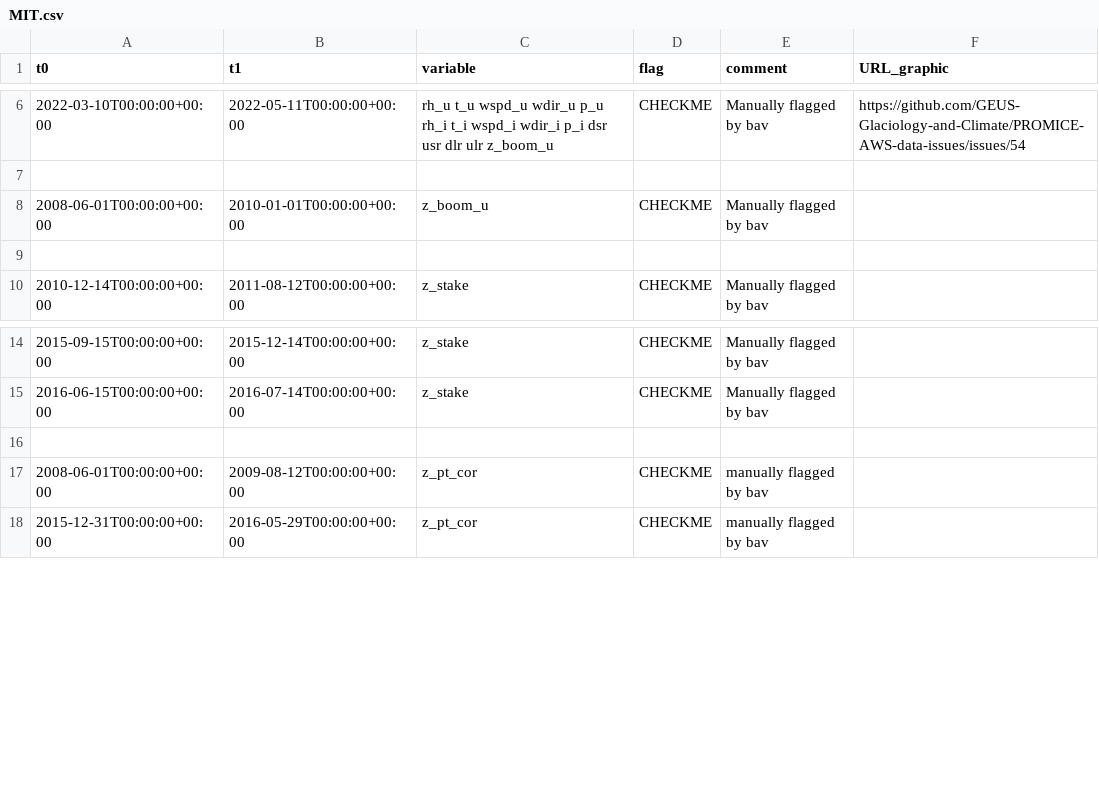
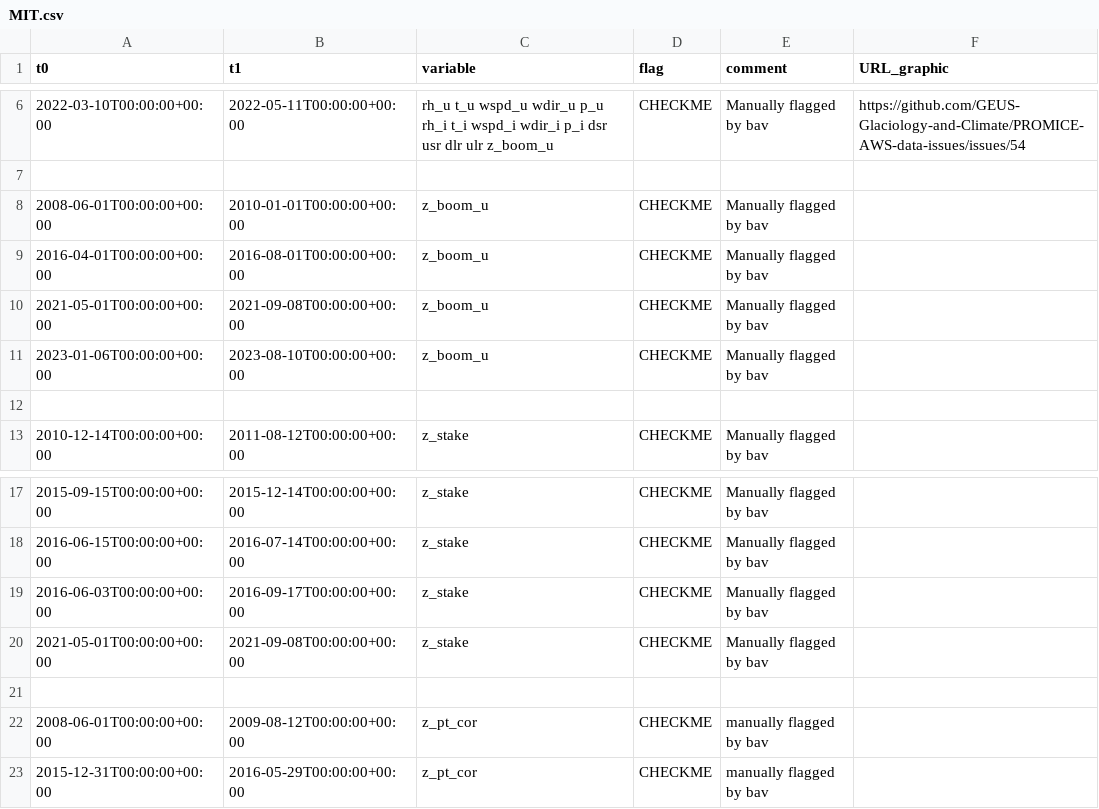
Before and after one commit to GEUS-Glaciology-and-Climate/PROMICE-AWS-data-issues, a CSV file: flags/MIT.csv, drawn as a sheet; only a part is shown, gaps mark what is left out; the diff names each change by its address in the sheet, - before the commit and + after, or states it on an @@ line.

```diff
--- a/flags/MIT.csv
+++ b/flags/MIT.csv
+row 9: 2016-04-01T00:00:00+00:00 | 2016-08-01T00:00:00+00:00 | z_boom_u | CHECKME | Manually flagged by bav
+row 10: 2021-05-01T00:00:00+00:00 | 2021-09-08T00:00:00+00:00 | z_boom_u | CHECKME | Manually flagged by bav
+row 11: 2023-01-06T00:00:00+00:00 | 2023-08-10T00:00:00+00:00 | z_boom_u | CHECKME | Manually flagged by bav
+row 19: 2016-06-03T00:00:00+00:00 | 2016-09-17T00:00:00+00:00 | z_stake | CHECKME | Manually flagged by bav
+row 20: 2021-05-01T00:00:00+00:00 | 2021-09-08T00:00:00+00:00 | z_stake | CHECKME | Manually flagged by bav
```
Also changed, not shown: adjustments/MIT.csv, adjustments/NEM.csv, 1 other file.
